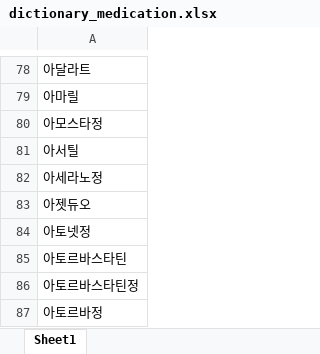
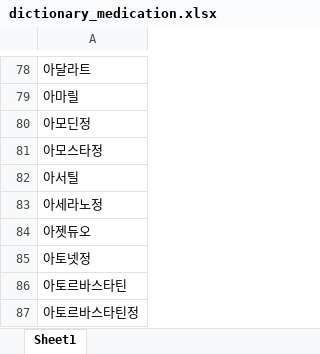
Before and after one commit to rkiee/project-emr2kcd-dataset, an Excel workbook: dictionary_medication.xlsx, sheet Sheet1, drawn as a sheet; only a part is shown, gaps mark what is left out; the shorter side is filled out with more unchanged rows; values as stored, in another font and other column widths than the file's, no borders; the diff names each change by its address in the sheet, - before the commit and + after, or states it on an @@ line.

```diff
--- a/dictionary_medication.xlsx (sheet Sheet1)
+++ b/dictionary_medication.xlsx (sheet Sheet1)
+row 80: 아모딘정
```
Also changed, not shown: dictionary.xlsx, stopwords.xlsx, 1 other file.
